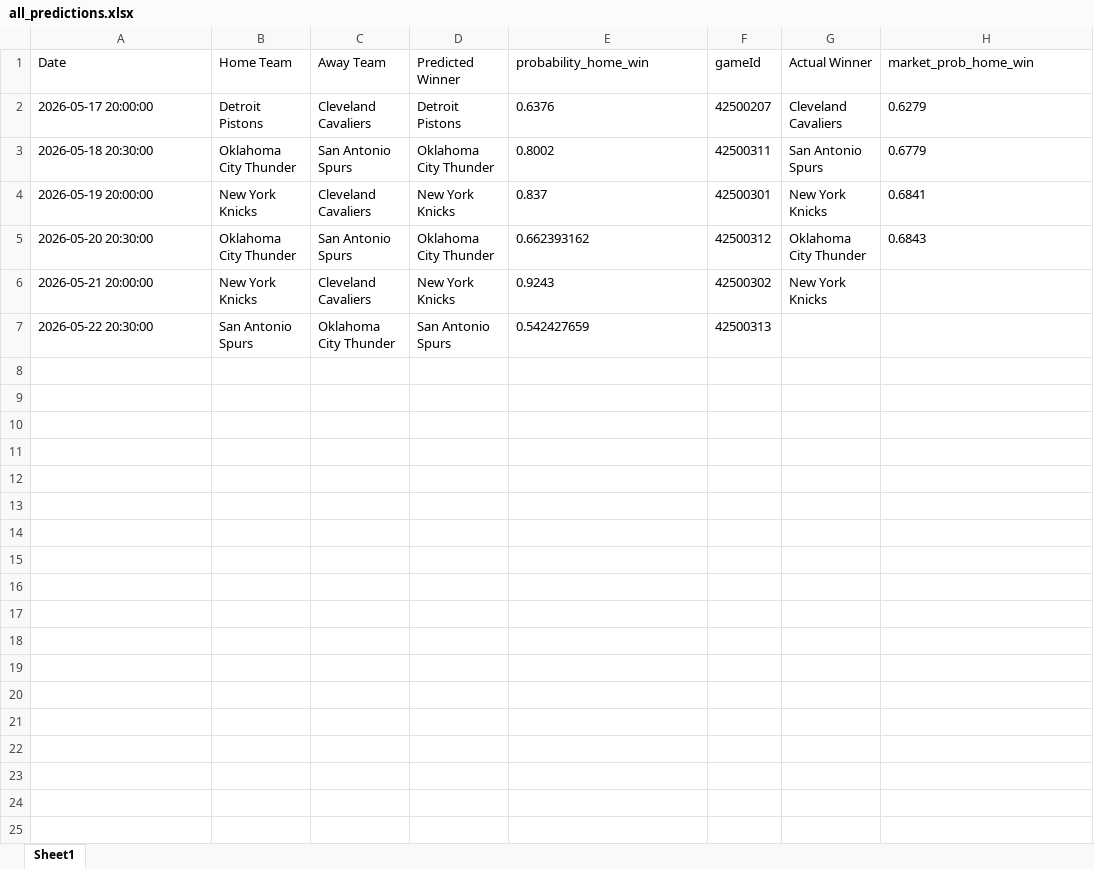
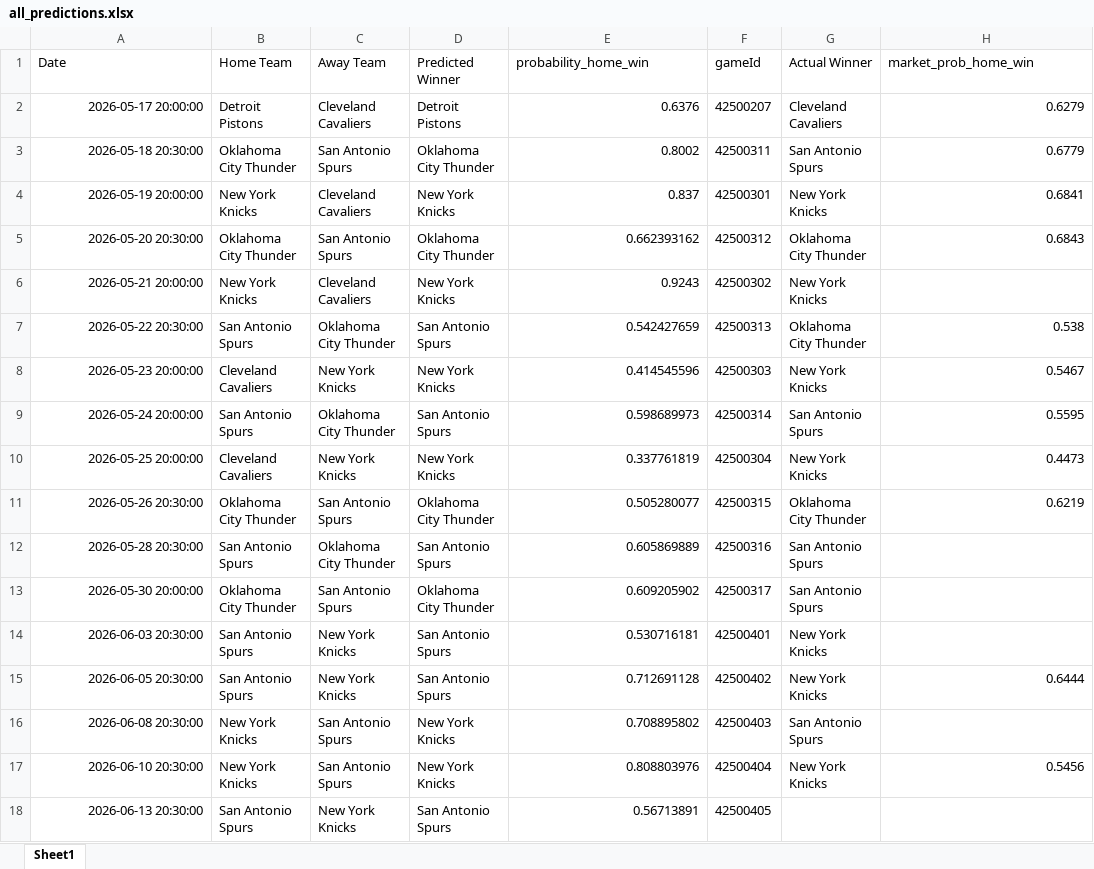
Before and after one commit to mgilzapa/NBA_predicts, an Excel workbook: output/all_predictions.xlsx, sheet Sheet1, drawn as a sheet; values as stored, in another font and other column widths than the file's, no borders; the diff names each change by its address in the sheet, - before the commit and + after, or states it on an @@ line.

```diff
--- a/output/all_predictions.xlsx (sheet Sheet1)
+++ b/output/all_predictions.xlsx (sheet Sheet1)
-A2:A7 alignment: left
+A2:A7 alignment: right
-E2:E7 alignment: left
+E2:E7 alignment: right
-H2:H5 alignment: left
+H2:H5 alignment: right
-G7 (Actual Winner): (empty)
+G7 (Actual Winner): Oklahoma City Thunder
-H7 (market_prob_home_win): (empty)
+H7 (market_prob_home_win): 0.538
+row 8: 2026-05-23 20:00:00 | Cleveland Cavaliers | New York Knicks | New York Knicks | 0.414545596 | 42500303 | New York Knicks | 0.5467
+row 9: 2026-05-24 20:00:00 | San Antonio Spurs | Oklahoma City Thunder | San Antonio Spurs | 0.598689973 | 42500314 | San Antonio Spurs | 0.5595
+row 10: 2026-05-25 20:00:00 | Cleveland Cavaliers | New York Knicks | New York Knicks | 0.337761819 | 42500304 | New York Knicks | 0.4473
+row 11: 2026-05-26 20:30:00 | Oklahoma City Thunder | San Antonio Spurs | Oklahoma City Thunder | 0.505280077 | 42500315 | Oklahoma City Thunder | 0.6219
+row 12: 2026-05-28 20:30:00 | San Antonio Spurs | Oklahoma City Thunder | San Antonio Spurs | 0.605869889 | 42500316 | San Antonio Spurs
+row 13: 2026-05-30 20:00:00 | Oklahoma City Thunder | San Antonio Spurs | Oklahoma City Thunder | 0.609205902 | 42500317 | San Antonio Spurs
+row 14: 2026-06-03 20:30:00 | San Antonio Spurs | New York Knicks | San Antonio Spurs | 0.530716181 | 42500401 | New York Knicks
+row 15: 2026-06-05 20:30:00 | San Antonio Spurs | New York Knicks | San Antonio Spurs | 0.712691128 | 42500402 | New York Knicks | 0.6444
+row 16: 2026-06-08 20:30:00 | New York Knicks | San Antonio Spurs | New York Knicks | 0.708895802 | 42500403 | San Antonio Spurs
+row 17: 2026-06-10 20:30:00 | New York Knicks | San Antonio Spurs | New York Knicks | 0.808803976 | 42500404 | New York Knicks | 0.5456
+row 18: 2026-06-13 20:30:00 | San Antonio Spurs | New York Knicks | San Antonio Spurs | 0.56713891 | 42500405
```
Also changed, not shown: output/predictions.xlsx, 16 other files.
